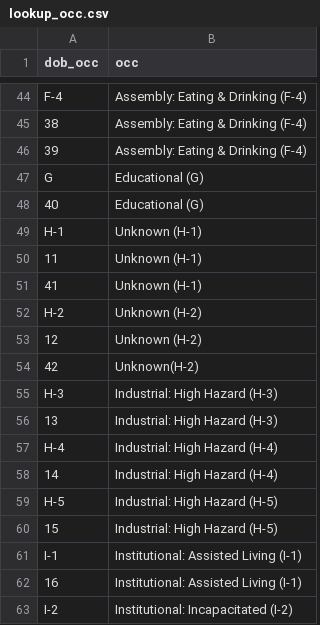
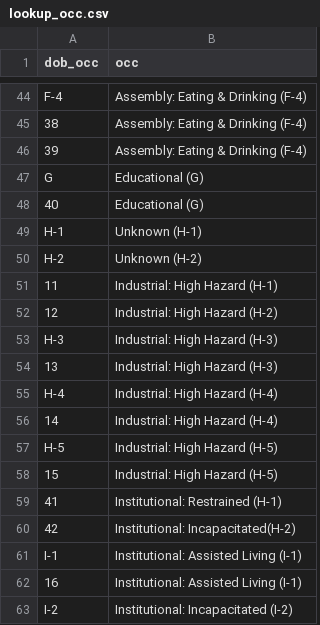
Before and after one commit to NYCPlanning/db-developments, a CSV file: data/lookup_occ.csv, drawn as a sheet; only a part is shown, gaps mark what is left out.

Commit message:
adding in detailed codes

```diff
--- a/data/lookup_occ.csv
+++ b/data/lookup_occ.csv
@@ -49,7 +49,5 @@ G,Educational (G)
 H-1,Unknown (H-1)
-11,Unknown (H-1)
-41,Unknown (H-1)
 H-2,Unknown (H-2)
-12,Unknown (H-2)
-42,Unknown(H-2)
+11,Industrial: High Hazard (H-1)
+12,Industrial: High Hazard (H-2)
 H-3,Industrial: High Hazard (H-3)
@@ -60,2 +58,4 @@ H-5,Industrial: High Hazard (H-5)
 15,Industrial: High Hazard (H-5)
+41,Institutional: Restrained (H-1)
+42,Institutional: Incapacitated(H-2)
 I-1,Institutional: Assisted Living (I-1)
```
